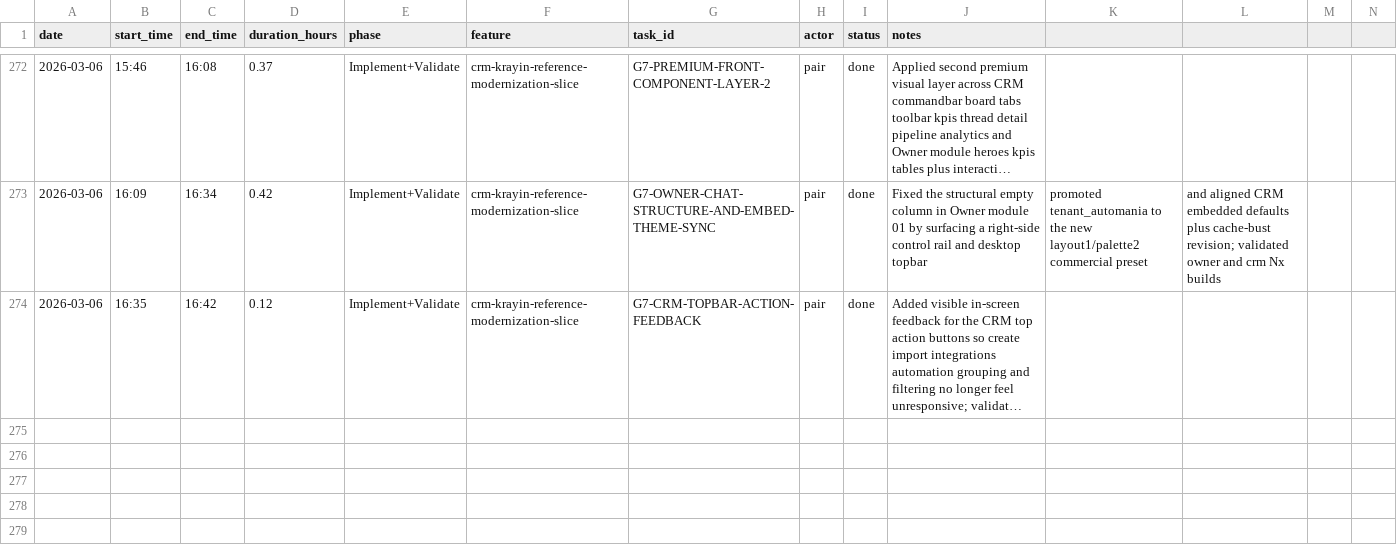
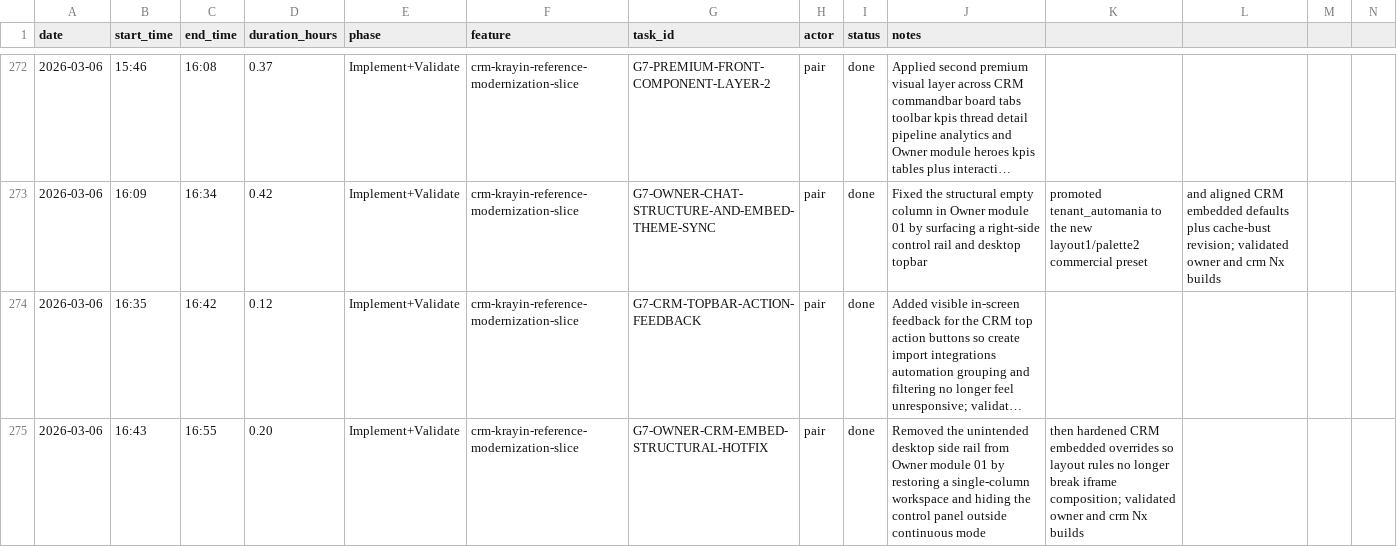
Before and after one commit to lucasricardolebre1984/SaaS, a CSV file: .specs/project/worklog.csv, drawn as a sheet; only a part is shown, gaps mark what is left out; long unchanged cells end in …; rows hold the shown columns only; the diff names each change by its address in the sheet, - before the commit and + after, or states it on an @@ line.

Commit message:
fix(front): repair owner module 01 and embedded crm grid

```diff
--- a/.specs/project/worklog.csv
+++ b/.specs/project/worklog.csv
+row 275: 2026-03-06 | 16:43 | 16:55 | 0.20 | Implement+Validate | crm-krayin-reference-modernization-slice | G7-OWNER-CRM-EMBED-STRUCTURAL-HOTFIX | pair | done | Removed the unintended desktop side rail from Owner module 01 by restoring a single-column workspace and hiding the control panel outside continuous mode | then hardened CRM embedded overrides so layout rules no longer break iframe composition; validated owner and crm Nx builds
```
Also changed, not shown: .specs/project/costlog.csv, 5 other files.
